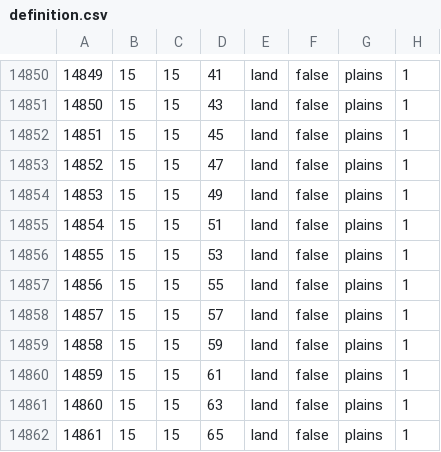
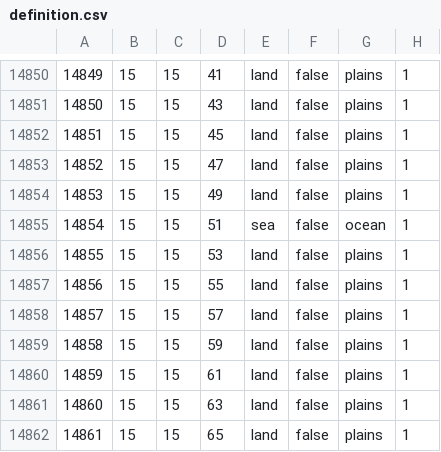
Before and after one commit to alextheobserver2019/ahgoverhaul, a CSV file: map/definition.csv, drawn as a sheet; only a part is shown, gaps mark what is left out; the diff covers the shown part only.

```diff
--- a/map/definition.csv
+++ b/map/definition.csv
@@ -14854,3 +14854,3 @@
 14853;15;15;49;land;false;plains;1
-14854;15;15;51;land;false;plains;1
+14854;15;15;51;sea;false;ocean;1
 14855;15;15;53;land;false;plains;1
```
Also changed, not shown: 31 edited cells elsewhere in this file, 1 other file.
